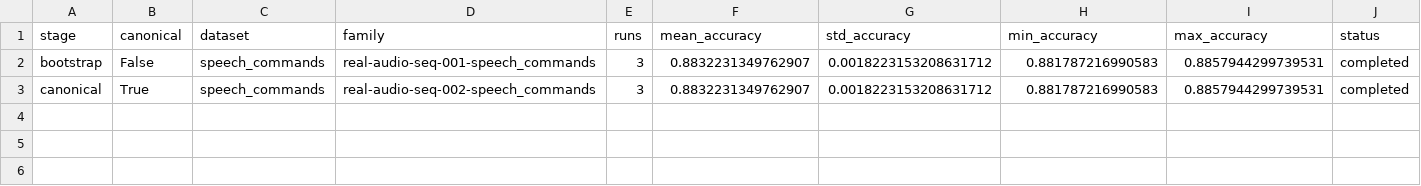
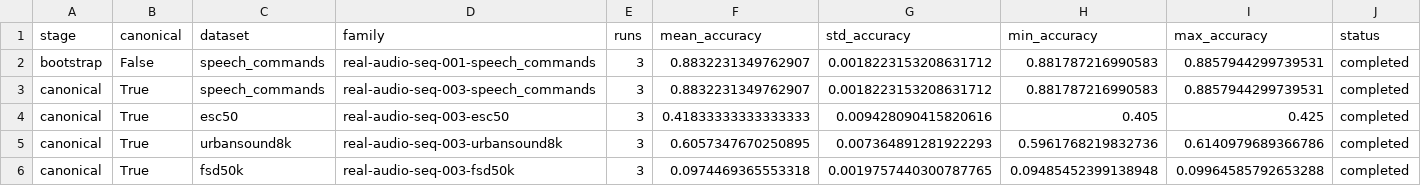
Before and after one commit to zachshallbetter/perception-is-how-we-experience, a CSV file: paper/figures/generated/results_package/real_data/real_audio_evidence.csv, drawn as a sheet.

Commit message:
feat: Add future concepts, patent candidates, and completed analysis documentation, while updating paper sections, figures, and data processing scripts.

```diff
--- a/paper/figures/generated/results_package/real_data/real_audio_evidence.csv
+++ b/paper/figures/generated/results_package/real_data/real_audio_evidence.csv
@@ -2,2 +2,5 @@ stage,canonical,dataset,family,runs,mean_accuracy,std_accuracy,min_accuracy,max_
 bootstrap,False,speech_commands,real-audio-seq-001-speech_commands,3,0.8832231349762907,0.0018223153208631712,0.881787216990583,0.8857944299739531,completed
-canonical,True,speech_commands,real-audio-seq-002-speech_commands,3,0.8832231349762907,0.0018223153208631712,0.881787216990583,0.8857944299739531,completed
+canonical,True,speech_commands,real-audio-seq-003-speech_commands,3,0.8832231349762907,0.0018223153208631712,0.881787216990583,0.8857944299739531,completed
+canonical,True,esc50,real-audio-seq-003-esc50,3,0.41833333333333333,0.009428090415820616,0.405,0.425,completed
+canonical,True,urbansound8k,real-audio-seq-003-urbansound8k,3,0.6057347670250895,0.007364891281922293,0.5961768219832736,0.6140979689366786,completed
+canonical,True,fsd50k,real-audio-seq-003-fsd50k,3,0.0974469365553318,0.0019757440300787765,0.09485452399138948,0.09964585792653288,completed
```
Also changed, not shown: 59 other files.
